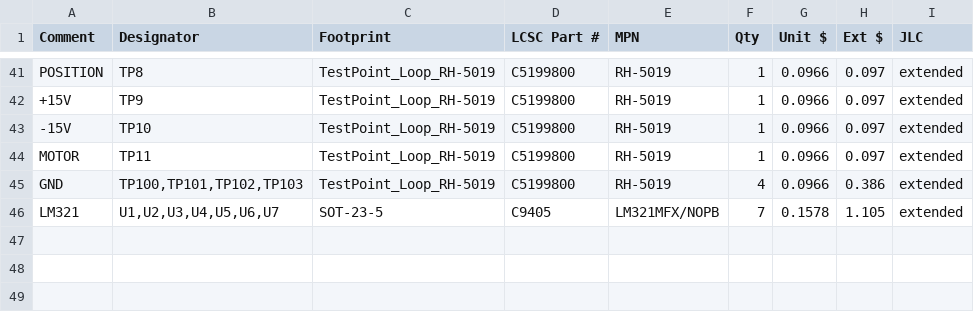
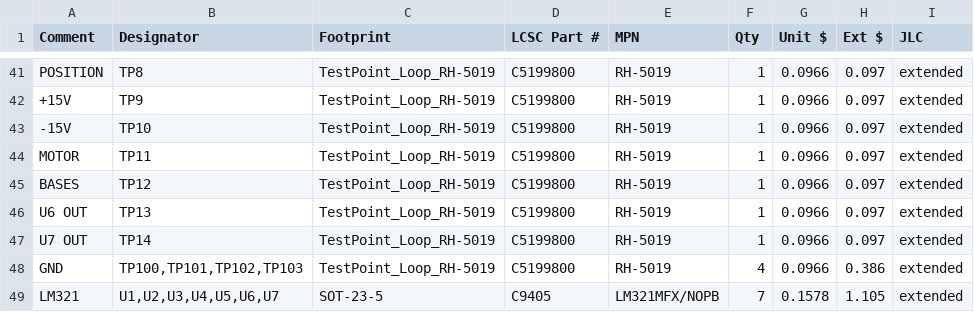
Before and after one commit to gallicchio/motor-pid, a CSV file: out/motorpid/motorpid_bom_costed.csv, drawn as a sheet; only a part is shown, gaps mark what is left out.

```diff
--- a/out/motorpid/motorpid_bom_costed.csv
+++ b/out/motorpid/motorpid_bom_costed.csv
@@ -44,2 +44,5 @@ POSITION,TP8,TestPoint_Loop_RH-5019,C5199800,RH-5019,1,0.0966,0.097,extended
 MOTOR,TP11,TestPoint_Loop_RH-5019,C5199800,RH-5019,1,0.0966,0.097,extended
+BASES,TP12,TestPoint_Loop_RH-5019,C5199800,RH-5019,1,0.0966,0.097,extended
+U6 OUT,TP13,TestPoint_Loop_RH-5019,C5199800,RH-5019,1,0.0966,0.097,extended
+U7 OUT,TP14,TestPoint_Loop_RH-5019,C5199800,RH-5019,1,0.0966,0.097,extended
 GND,"TP100,TP101,TP102,TP103",TestPoint_Loop_RH-5019,C5199800,RH-5019,4,0.0966,0.386,extended
```
Also changed, not shown: out/motorpid/motorpid_bom_jlcpcb_upload.csv, out/motorpid/motorpid_cpl_jlcpcb_upload.csv, 38 other files.
